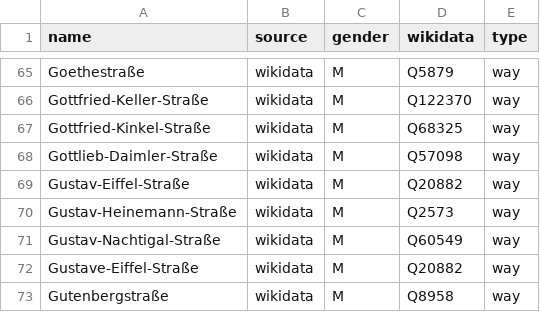
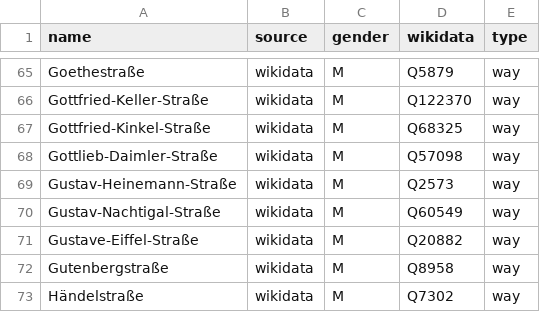
Before and after one commit to EqualStreetNames/equalstreetnames-kaiserslautern, a CSV file: data/gender.csv, drawn as a sheet; only a part is shown, gaps mark what is left out; the shorter side is filled out with more unchanged rows; the diff names each change by its address in the sheet, - before the commit and + after, or states it on an @@ line.

```diff
--- a/data/gender.csv
+++ b/data/gender.csv
-row 69: Gustav-Eiffel-Straße | wikidata | M | Q20882 | way
```
Also changed, not shown: data/other.csv, 2 other files.
